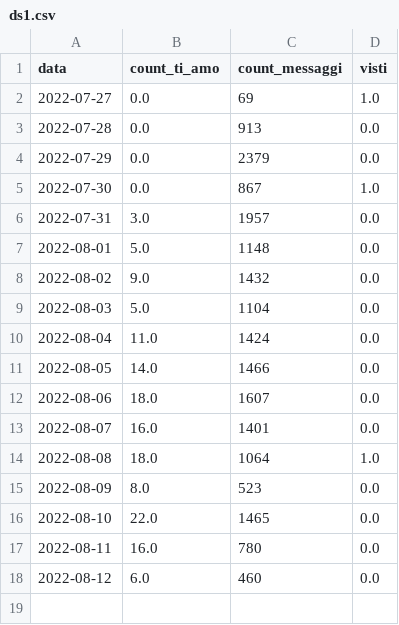
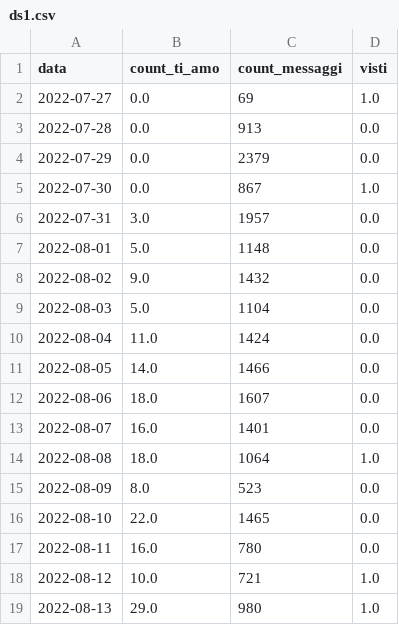
Before and after one commit to ladymhya/Love, a CSV file: ds1.csv, drawn as a sheet.

Commit message:
10

```diff
--- a/ds1.csv
+++ b/ds1.csv
@@ -17,2 +17,3 @@ data,count_ti_amo,count_messaggi,visti
 2022-08-11,16.0,780,0.0
-2022-08-12,6.0,460,0.0
+2022-08-12,10.0,721,1.0
+2022-08-13,29.0,980,1.0
```
